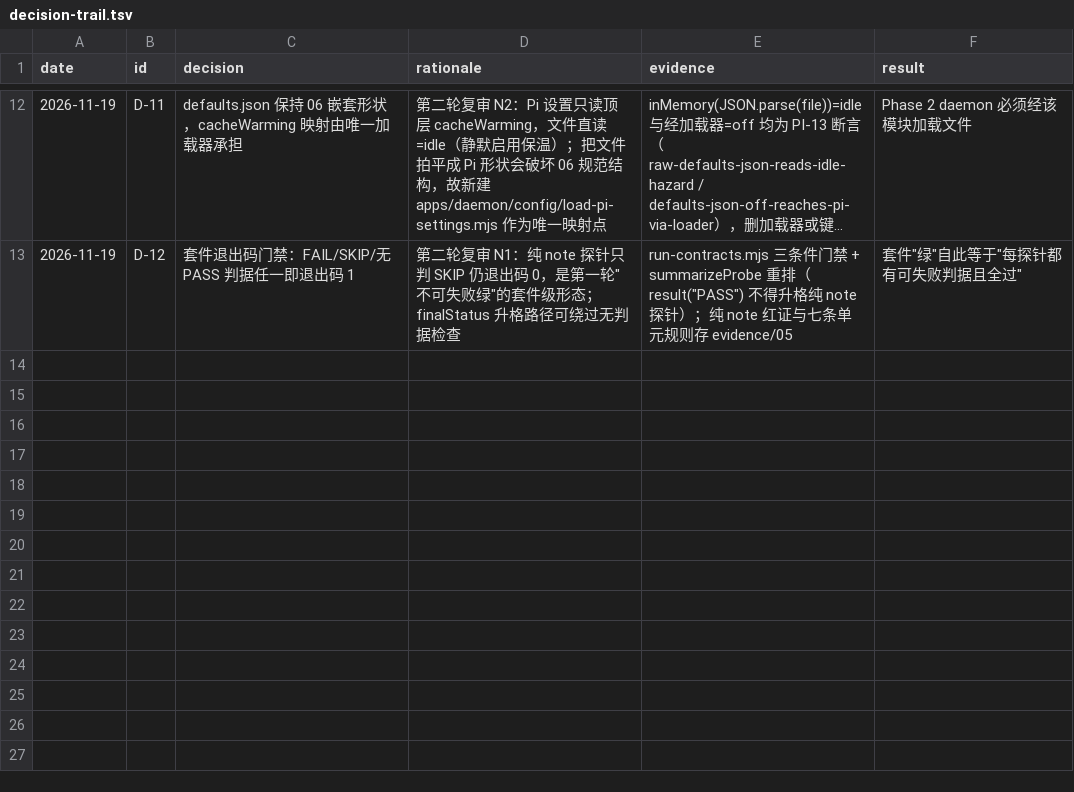
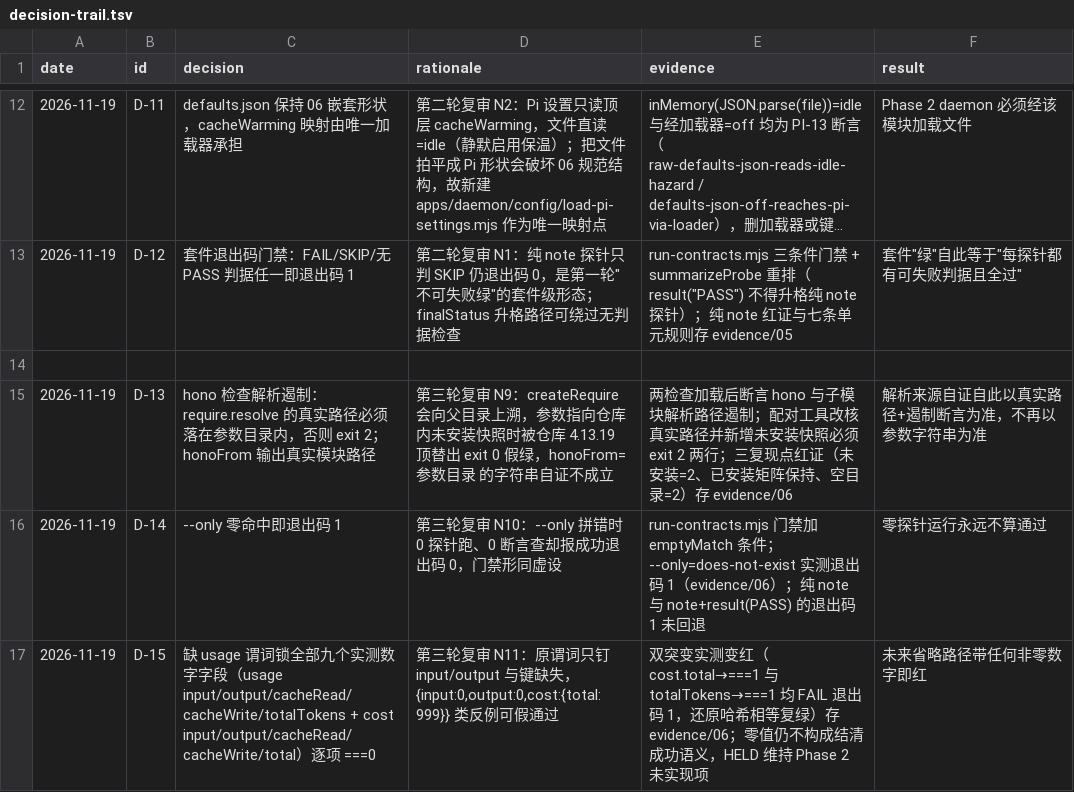
Before and after one commit to NorthAdb/AegisPi, a TSV file: .audit/decision-trail.tsv, drawn as a sheet; only a part is shown, gaps mark what is left out; long unchanged cells end in ….

Commit message:
Round 3 response: hono resolution containment (uninstalled snapshot=exit 2, real resolved path in honoFrom), empty --only=exit 1, nine-field no-usage predicate; DeepSeek minimal inference contract verified (one real call), Telegram getMe blocked by local network (recorded), 75-event label draft generated locally (pending owner review); audit original archived by audited SHA

```diff
--- a/.audit/decision-trail.tsv
+++ b/.audit/decision-trail.tsv
@@ -13 +13,5 @@ date	id	decision	rationale	evidence	result
 2026-11-19	D-12	套件退出码门禁：FAIL/SKIP/无 PASS 判据任一即退出码 1	第二轮复审 N1：纯 note 探针只判 SKIP 仍退出码 0，是第一轮"不可失败绿"的套件级形态；finalStatus 升格路径可绕过无判据检查	run-contracts.mjs 三条件门禁 + summarizeProbe 重排（result("PASS") 不得升格纯 note 探针）；纯 note 红证与七条单元规则存 evidence/05	套件"绿"自此等于"每探针都有可失败判据且全过"
+
+2026-11-19	D-13	hono 检查解析遏制：require.resolve 的真实路径必须落在参数目录内，否则 exit 2；honoFrom 输出真实模块路径	第三轮复审 N9：createRequire 会向父目录上溯，参数指向仓库内未安装快照时被仓库 4.13.19 顶替出 exit 0 假绿，honoFrom=参数目录 的字符串自证不成立	两检查加载后断言 hono 与子模块解析路径遏制；配对工具改核真实路径并新增未安装快照必须 exit 2 两行；三复现点红证（未安装=2、已安装矩阵保持、空目录=2）存 evidence/06	解析来源自证自此以真实路径+遏制断言为准，不再以参数字符串为准
+2026-11-19	D-14	--only 零命中即退出码 1	第三轮复审 N10：--only 拼错时 0 探针跑、0 断言查却报成功退出码 0，门禁形同虚设	run-contracts.mjs 门禁加 emptyMatch 条件；--only=does-not-exist 实测退出码 1（evidence/06）；纯 note 与 note+result(PASS) 的退出码 1 未回退	零探针运行永远不算通过
+2026-11-19	D-15	缺 usage 谓词锁全部九个实测数字字段（usage input/output/cacheRead/cacheWrite/totalTokens + cost input/output/cacheRead/cacheWrite/total）逐项 ===0	第三轮复审 N11：原谓词只钉 input/output 与键缺失，{input:0,output:0,cost:{total:999}} 类反例可假通过	双突变实测变红（cost.total→===1 与 totalTokens→===1 均 FAIL 退出码 1，还原哈希相等复绿）存 evidence/06；零值仍不构成结清成功语义，HELD 维持 Phase 2 未实现项	未来省略路径带任何非零数字即红
```
Also changed, not shown: 24 other files.
